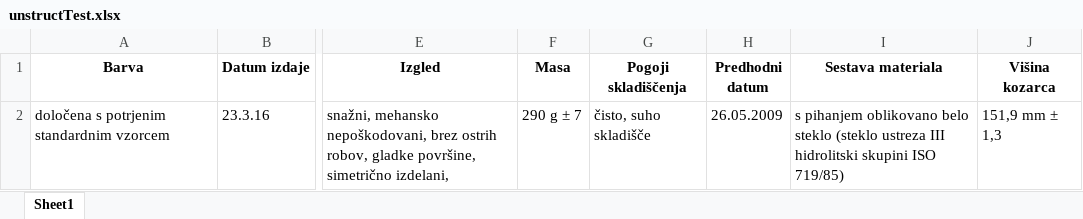
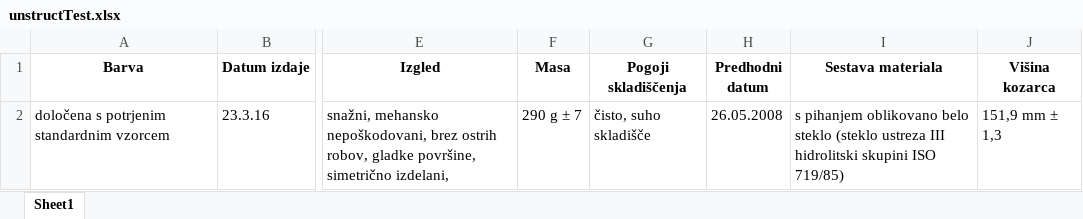
Before and after one commit to Amuoeba/DocToExcell, an Excel workbook: unstructTest.xlsx, sheet Sheet1, drawn as a sheet; only a part is shown, gaps mark what is left out; values as stored, in another font and other column widths than the file's, no borders; the diff names each change by its address in the sheet, - before the commit and + after, or states it on an @@ line.

```diff
--- a/unstructTest.xlsx (sheet Sheet1)
+++ b/unstructTest.xlsx (sheet Sheet1)
-H2 (Predhodni datum): 26.05.2009
+H2 (Predhodni datum): 26.05.2008
```
Also changed, not shown: test1.xlsx, 4 other files.
